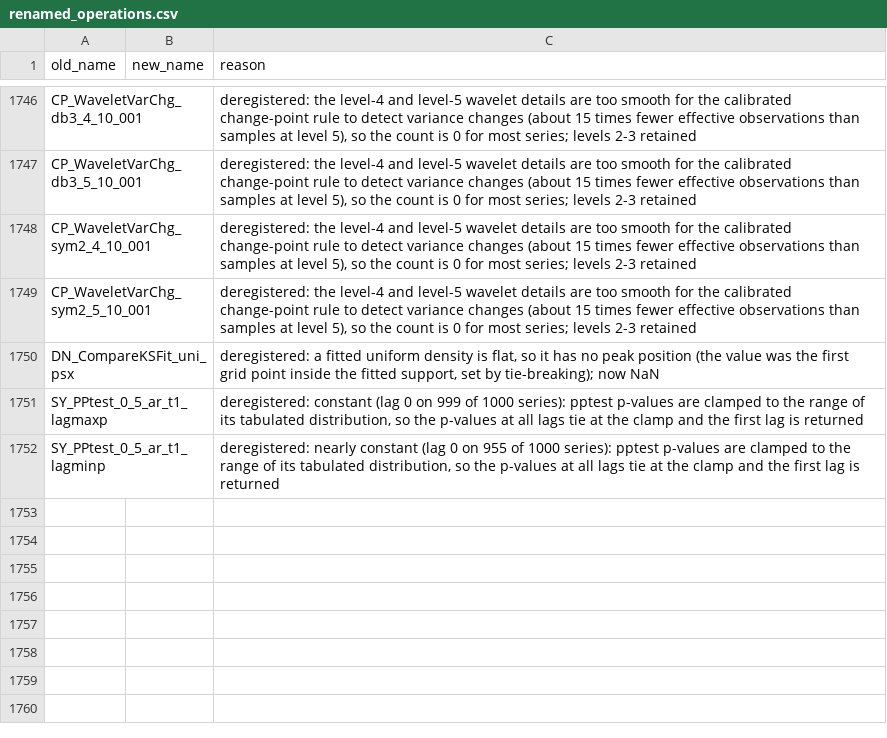
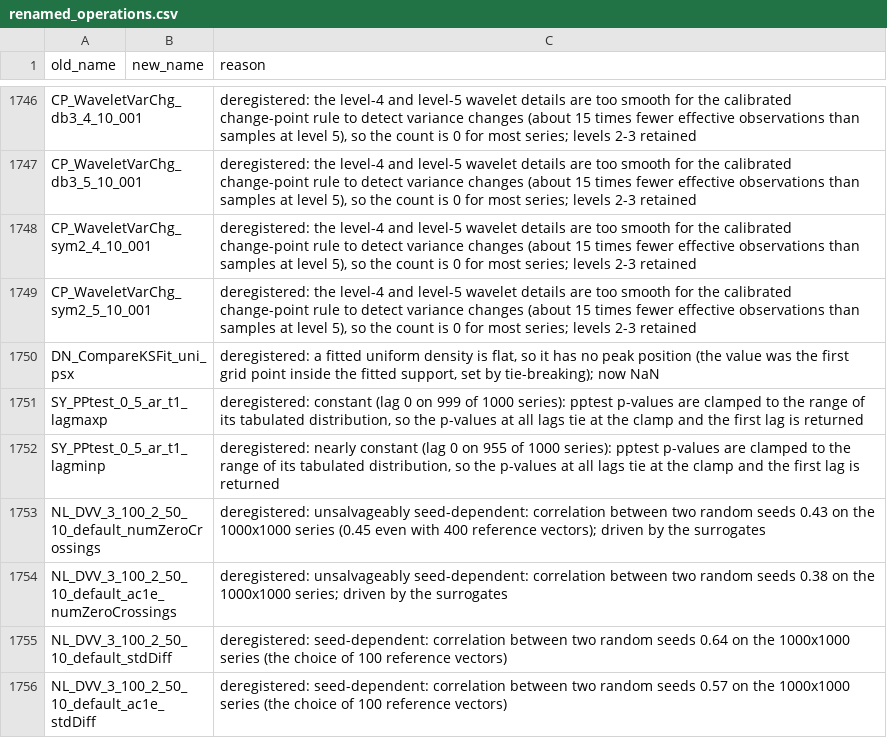
Before and after one commit to benfulcher/hctsa, a CSV file: FeatureSets/renamed_operations.csv, drawn as a sheet; only a part is shown, gaps mark what is left out; the diff names each change by its address in the sheet, - before the commit and + after, or states it on an @@ line.

```diff
--- a/FeatureSets/renamed_operations.csv
+++ b/FeatureSets/renamed_operations.csv
+row 1753: NL_DVV_3_100_2_50_10_default_numZeroCrossings |  | deregistered: unsalvageably seed-dependent: correlation between two random seeds 0.43 on the 1000x1000 series (0.45 even with 400 reference vectors); driven by the surrogates
+row 1754: NL_DVV_3_100_2_50_10_default_ac1e_numZeroCrossings |  | deregistered: unsalvageably seed-dependent: correlation between two random seeds 0.38 on the 1000x1000 series; driven by the surrogates
+row 1755: NL_DVV_3_100_2_50_10_default_stdDiff |  | deregistered: seed-dependent: correlation between two random seeds 0.64 on the 1000x1000 series (the choice of 100 reference vectors)
+row 1756: NL_DVV_3_100_2_50_10_default_ac1e_stdDiff |  | deregistered: seed-dependent: correlation between two random seeds 0.57 on the 1000x1000 series (the choice of 100 reference vectors)
```
Also changed, not shown: 2 other files.
